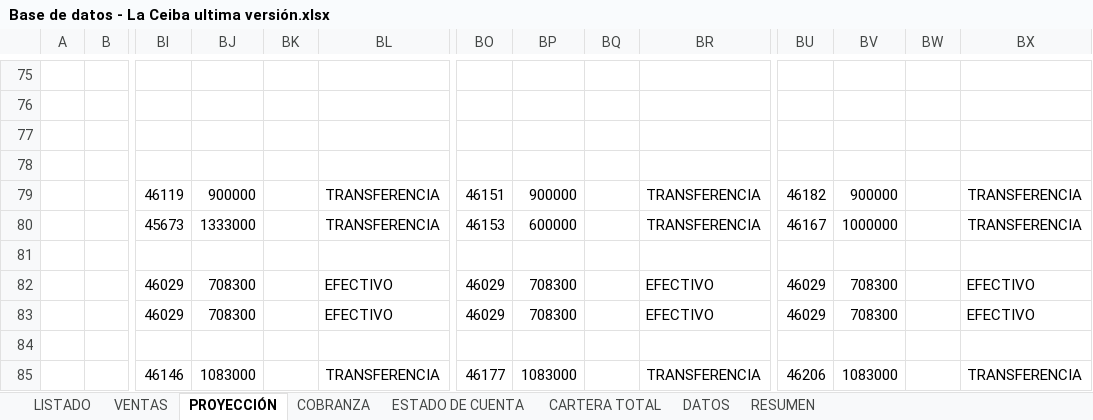
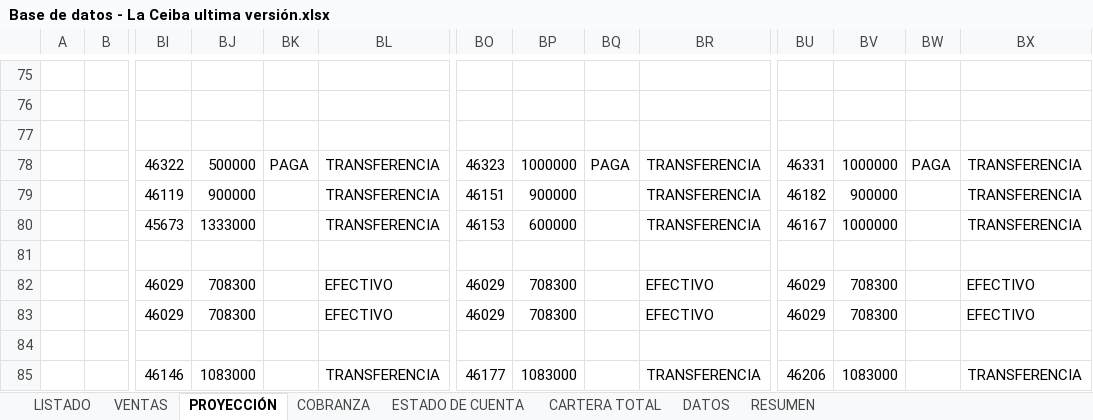
Before and after one commit to ferneyrtic/CeibaApp, an Excel workbook: Base de datos - La Ceiba ultima versión.xlsx, sheet PROYECCIÓN, drawn as a sheet; only a part is shown, gaps mark what is left out; values as stored, in another font and other column widths than the file's, no borders; the diff names each change by its address in the sheet, - before the commit and + after, or states it on an @@ line.

```diff
--- a/Base de datos - La Ceiba ultima versión.xlsx (sheet PROYECCIÓN)
+++ b/Base de datos - La Ceiba ultima versión.xlsx (sheet PROYECCIÓN)
-BI78: (empty)
+BI78: 46322
-BJ78: (empty)
+BJ78: 500000
-BK78: (empty)
+BK78: PAGA
-BL78: (empty)
+BL78: TRANSFERENCIA
-BO78: (empty)
+BO78: 46323
-BP78: (empty)
+BP78: 1000000
-BQ78: (empty)
+BQ78: PAGA
-BR78: (empty)
+BR78: TRANSFERENCIA
-BU78: (empty)
+BU78: 46331
-BV78: (empty)
+BV78: 1000000
-BW78: (empty)
+BW78: PAGA
-BX78: (empty)
+BX78: TRANSFERENCIA
```
Also changed, not shown: 3 other files.
